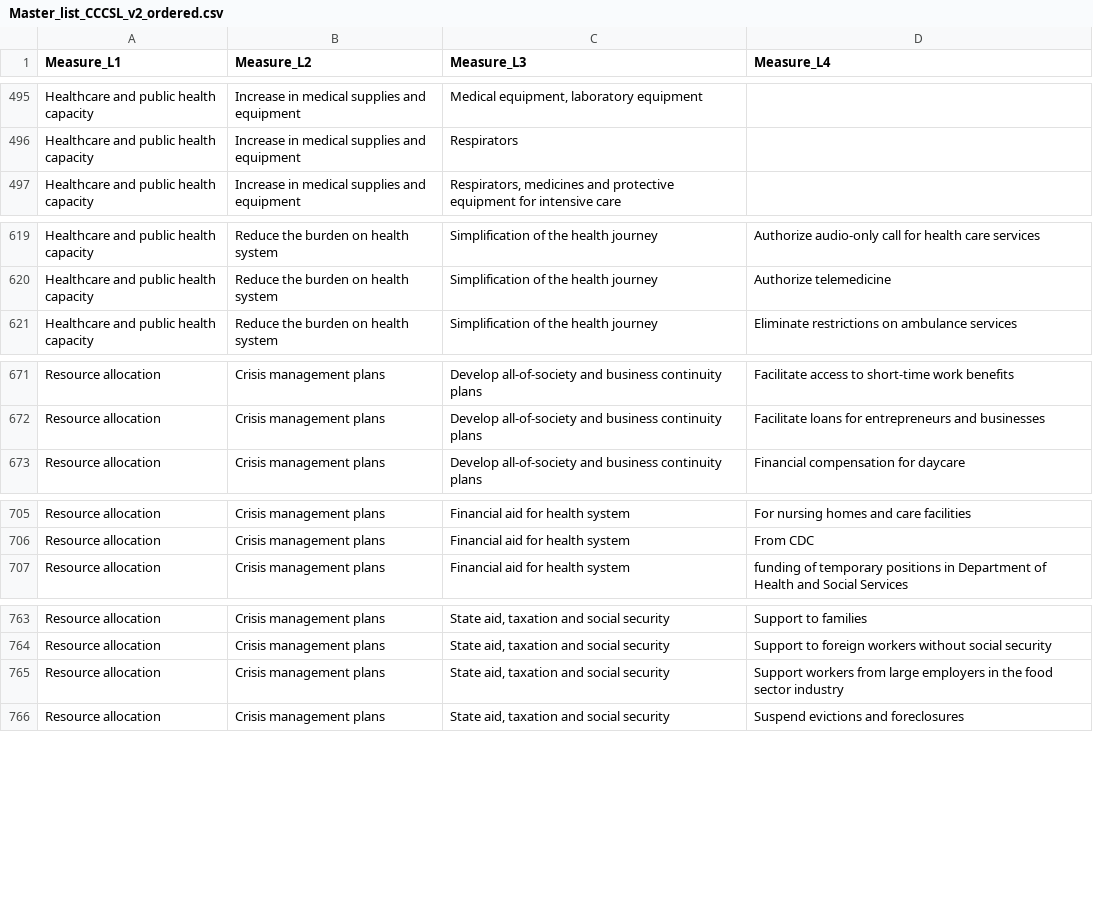
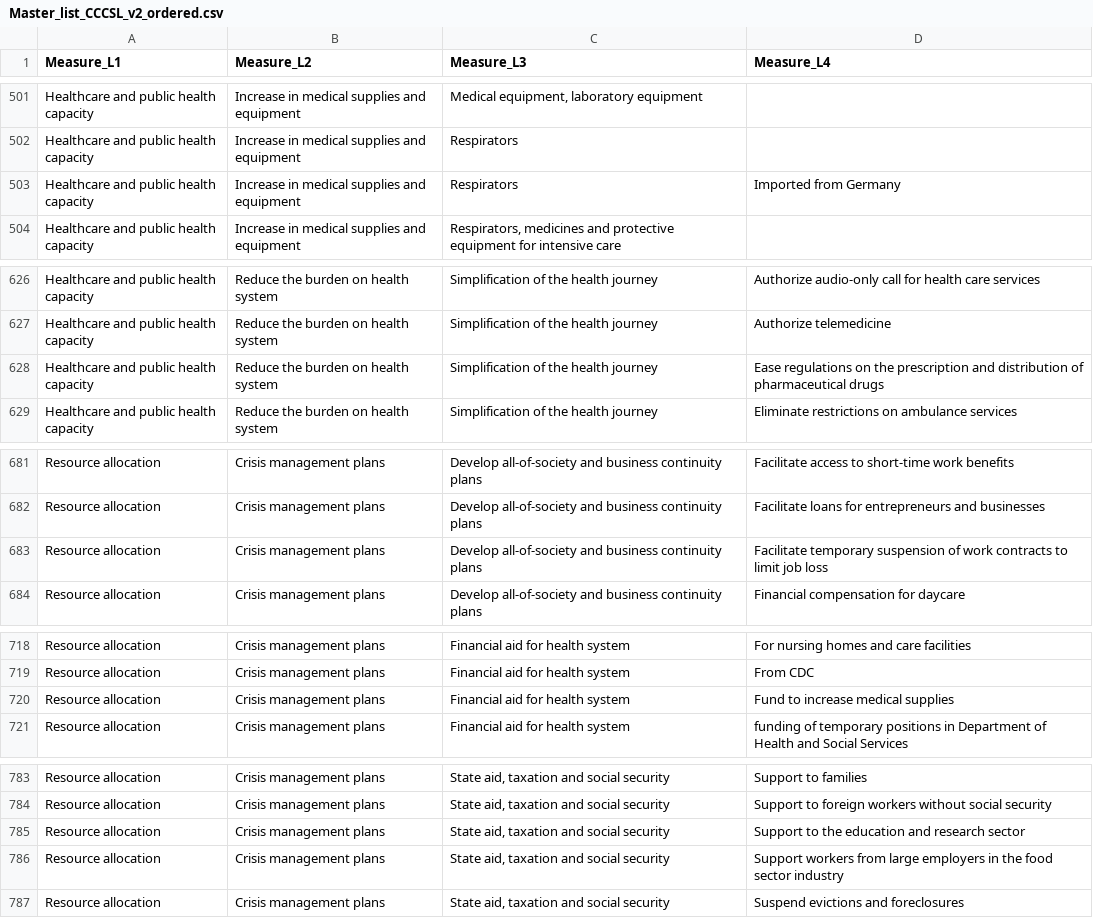
Before and after one commit to amel-github/covid19-interventionmeasures, a CSV file: Master_list_CCCSL_v2_ordered.csv, drawn as a sheet; only a part is shown, gaps mark what is left out; the diff covers the shown part only; the diff names each change by its address in the sheet, - before the commit and + after, or states it on an @@ line.

```diff
--- a/Master_list_CCCSL_v2_ordered.csv
+++ b/Master_list_CCCSL_v2_ordered.csv
+row 503: Healthcare and public health capacity | Increase in medical supplies and equipment | Respirators | Imported from Germany
+row 628: Healthcare and public health capacity | Reduce the burden on health system | Simplification of the health journey | Ease regulations on the prescription and distribution of pharmaceutical drugs
+row 683: Resource allocation | Crisis management plans | Develop all-of-society and business continuity plans | Facilitate temporary suspension of work contracts to limit job loss
+row 720: Resource allocation | Crisis management plans | Financial aid for health system | Fund to increase medical supplies
+row 785: Resource allocation | Crisis management plans | State aid, taxation and social security | Support to the education and research sector
```
Also changed, not shown: 26 added rows elsewhere in this file, 1 other file.
